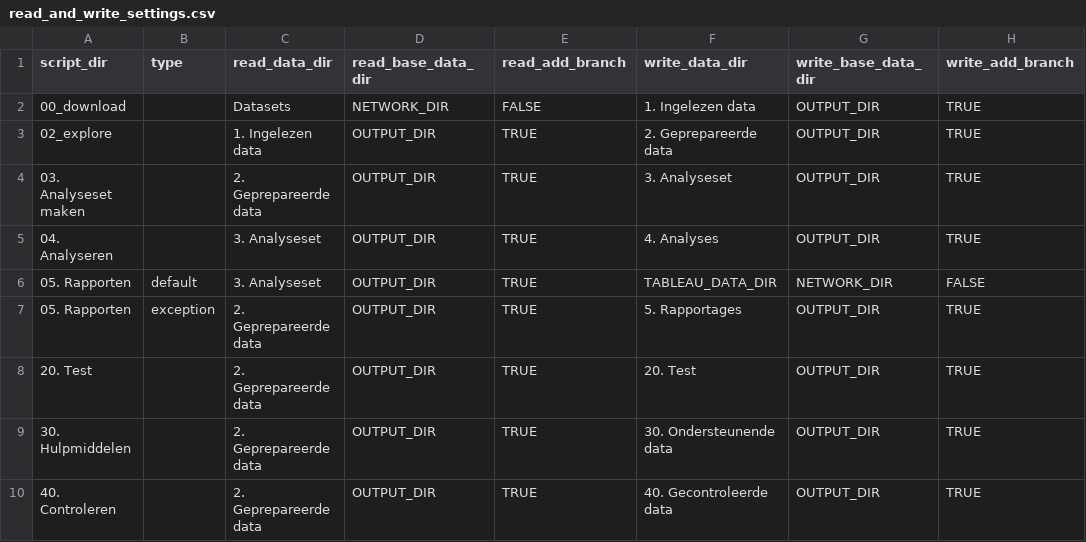
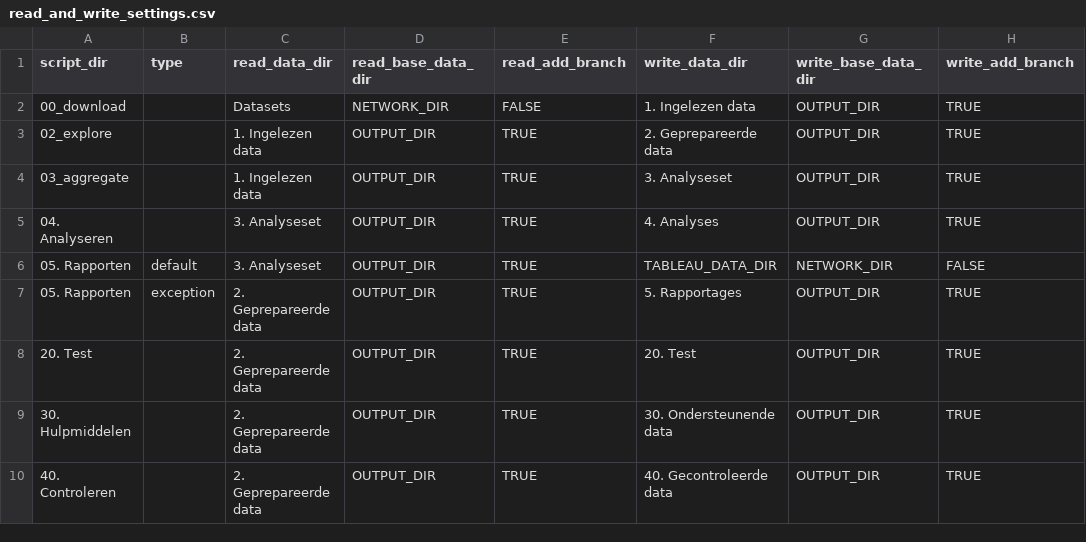
Before and after one commit to vusaverse/canvas-analytics, a CSV file: 99_setup/read_and_write_settings.csv, drawn as a sheet; only a part is shown; the diff names each change by its address in the sheet, - before the commit and + after, or states it on an @@ line.

Commit message:
edit: default read/write locations

```diff
--- a/99_setup/read_and_write_settings.csv
+++ b/99_setup/read_and_write_settings.csv
-A4 (script_dir): 03. Analyseset maken
+A4 (script_dir): 03_aggregate
-C4 (read_data_dir): 2. Geprepareerde data
+C4 (read_data_dir): 1. Ingelezen data
```
Also changed, not shown: 99_setup/read_settings.csv, 99_setup/write_settings.csv.
